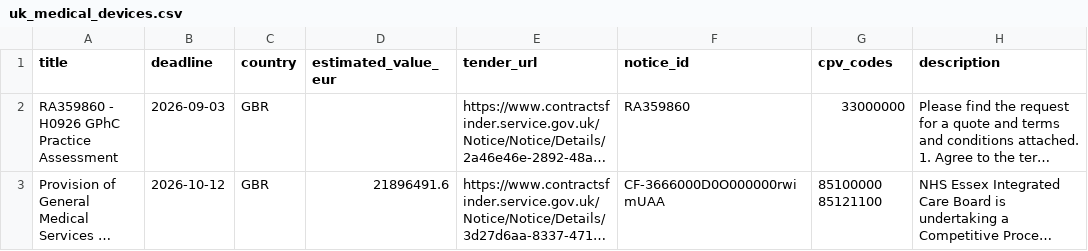
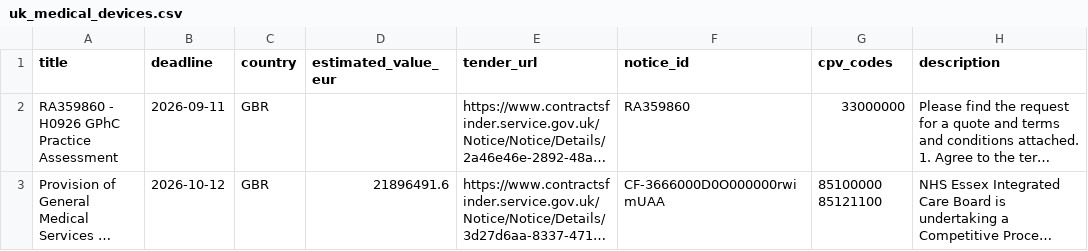
Before and after one commit to henryhall1993/ted-tender-monitor, a CSV file: results/uk_medical_devices.csv, drawn as a sheet; only a part is shown; long unchanged cells end in …; the diff covers the shown part only; the diff names each change by its address in the sheet, - before the commit and + after, or states it on an @@ line.

```diff
--- a/results/uk_medical_devices.csv
+++ b/results/uk_medical_devices.csv
-B2 (deadline): 2026-09-03
+B2 (deadline): 2026-09-11
```
Also changed, not shown: 3 removed rows elsewhere in this file, results/ted_medical_devices.csv, 5 other files.
